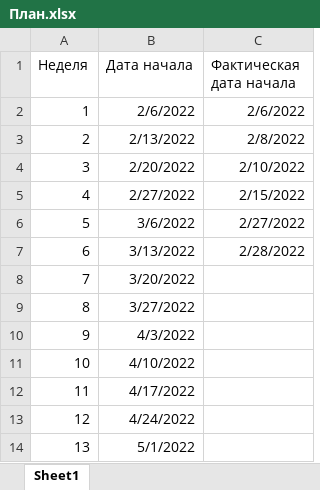
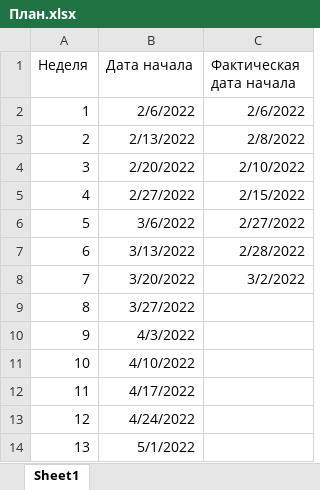
Before and after one commit to IgnatIvanov/HackerRank, an Excel workbook: 3 Months Preparation Kit/План.xlsx, sheet Sheet1, drawn as a sheet; values as stored, in another font and other column widths than the file's, no borders; the diff names each change by its address in the sheet, - before the commit and + after, or states it on an @@ line.

```diff
--- a/3 Months Preparation Kit/План.xlsx (sheet Sheet1)
+++ b/3 Months Preparation Kit/План.xlsx (sheet Sheet1)
-C8 (Фактическая дата начала): (empty)
+C8 (Фактическая дата начала): 3/2/2022
```
Also changed, not shown: 18 other files.
